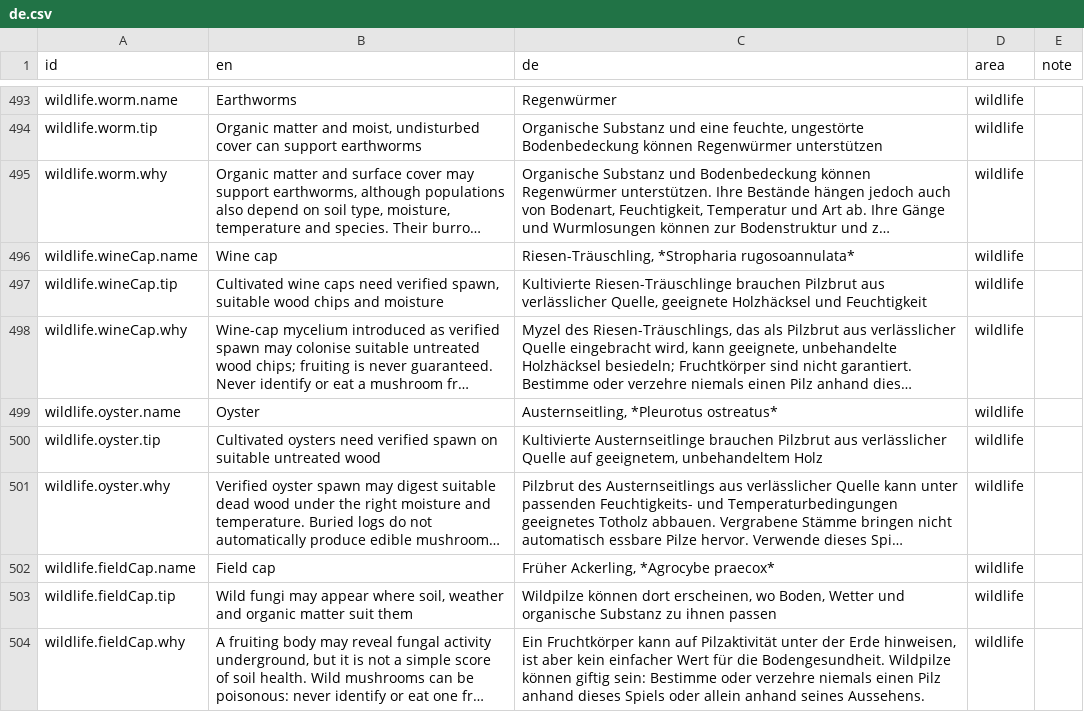
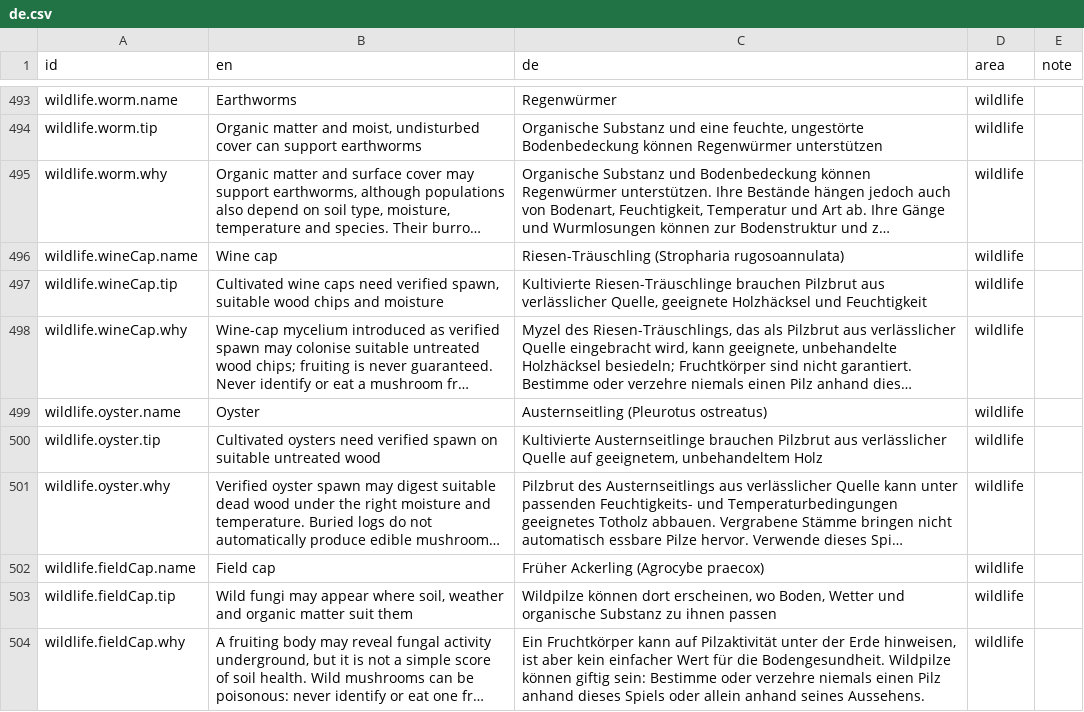
Before and after one commit to usnea-communitas/le-jardin, a CSV file: docs/translations/de.csv, drawn as a sheet; only a part is shown, gaps mark what is left out; long unchanged cells end in …; the diff names each change by its address in the sheet, - before the commit and + after, or states it on an @@ line.

```diff
--- a/docs/translations/de.csv
+++ b/docs/translations/de.csv
-C496 (de): Riesen-Träuschling, *Stropharia rugosoannulata*
+C496 (de): Riesen-Träuschling (Stropharia rugosoannulata)
-C499 (de): Austernseitling, *Pleurotus ostreatus*
+C499 (de): Austernseitling (Pleurotus ostreatus)
-C502 (de): Früher Ackerling, *Agrocybe praecox*
+C502 (de): Früher Ackerling (Agrocybe praecox)
```
Also changed, not shown: docs/translations/fr.csv, docs/translations/pl.csv, 9 other files.
